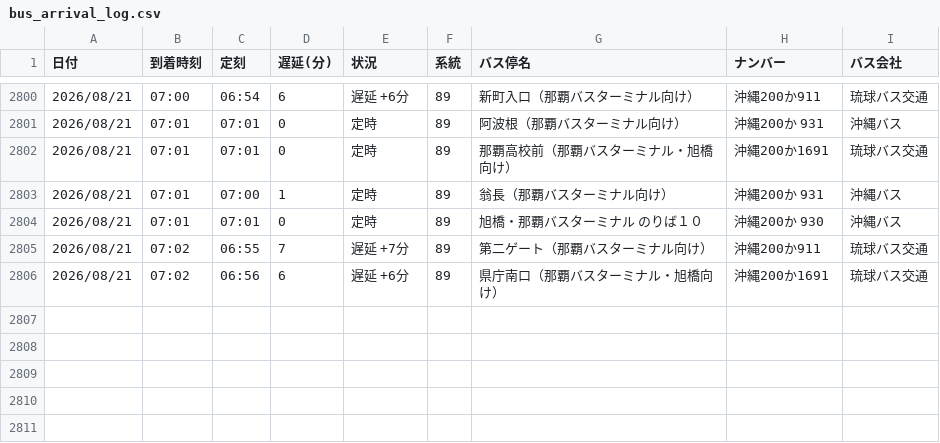
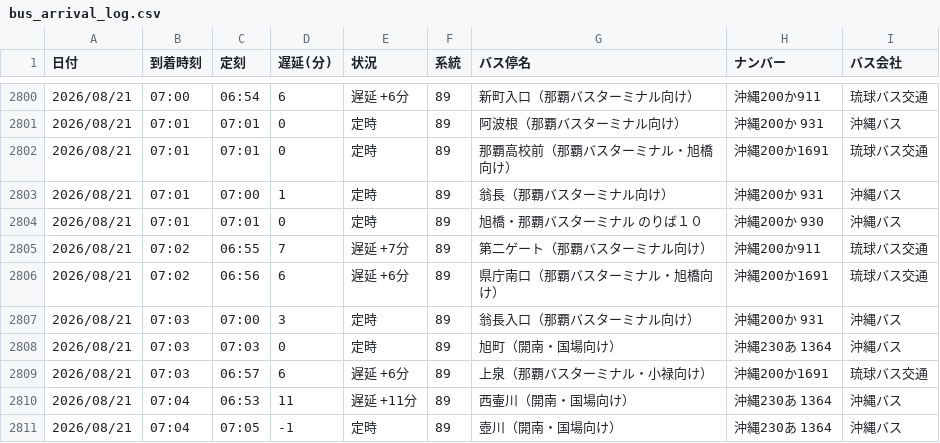
Before and after one commit to uy819/bus-tracker2, a CSV file: data/raw/89_up/bus_arrival_log.csv, drawn as a sheet; only a part is shown, gaps mark what is left out; the diff names each change by its address in the sheet, - before the commit and + after, or states it on an @@ line.

```diff
--- a/data/raw/89_up/bus_arrival_log.csv
+++ b/data/raw/89_up/bus_arrival_log.csv
+row 2807: 2026/08/21 | 07:03 | 07:00 | 3 | 定時 | 89 | 翁長入口（那覇バスターミナル向け） | 沖縄200か 931 | 沖縄バス
+row 2808: 2026/08/21 | 07:03 | 07:03 | 0 | 定時 | 89 | 旭町（開南・国場向け） | 沖縄230あ 1364 | 沖縄バス
+row 2809: 2026/08/21 | 07:03 | 06:57 | 6 | 遅延 +6分 | 89 | 上泉（那覇バスターミナル・小禄向け） | 沖縄200か1691 | 琉球バス交通
+row 2810: 2026/08/21 | 07:04 | 06:53 | 11 | 遅延 +11分 | 89 | 西壷川（開南・国場向け） | 沖縄230あ 1364 | 沖縄バス
+row 2811: 2026/08/21 | 07:04 | 07:05 | -1 | 定時 | 89 | 壺川（開南・国場向け） | 沖縄230あ 1364 | 沖縄バス
```
Also changed, not shown: 1 other file.
